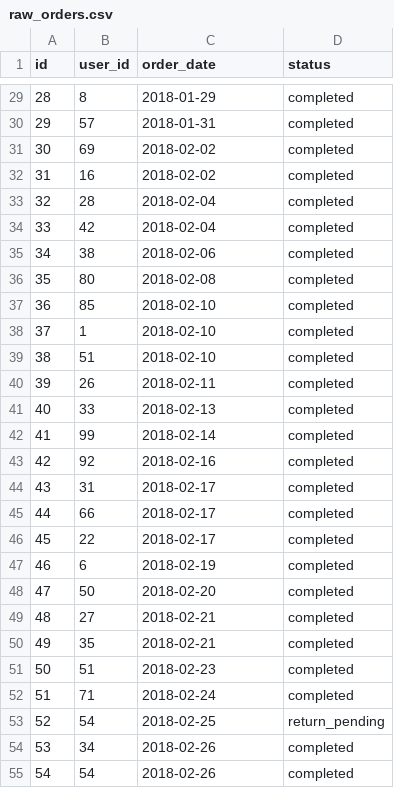
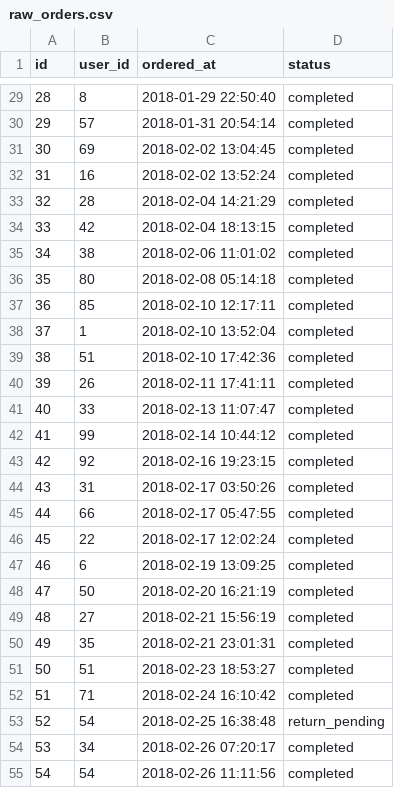
Before and after one commit to kislay98/dbt-silent-failures, a CSV file: jaffle_shop/seeds/raw_orders.csv, drawn as a sheet; only a part is shown, gaps mark what is left out; the diff covers the shown part only.

```diff
--- a/jaffle_shop/seeds/raw_orders.csv
+++ b/jaffle_shop/seeds/raw_orders.csv
@@ -1 +1 @@
-id,user_id,order_date,status
+id,user_id,ordered_at,status
@@ -29,27 +29,27 @@ id,user_id,order_date,status
-28,8,2018-01-29,completed
-29,57,2018-01-31,completed
-30,69,2018-02-02,completed
-31,16,2018-02-02,completed
-32,28,2018-02-04,completed
-33,42,2018-02-04,completed
-34,38,2018-02-06,completed
-35,80,2018-02-08,completed
-36,85,2018-02-10,completed
-37,1,2018-02-10,completed
-38,51,2018-02-10,completed
-39,26,2018-02-11,completed
-40,33,2018-02-13,completed
-41,99,2018-02-14,completed
-42,92,2018-02-16,completed
-43,31,2018-02-17,completed
-44,66,2018-02-17,completed
-45,22,2018-02-17,completed
-46,6,2018-02-19,completed
-47,50,2018-02-20,completed
-48,27,2018-02-21,completed
-49,35,2018-02-21,completed
-50,51,2018-02-23,completed
-51,71,2018-02-24,completed
-52,54,2018-02-25,return_pending
-53,34,2018-02-26,completed
-54,54,2018-02-26,completed
+28,8,2018-01-29 22:50:40,completed
+29,57,2018-01-31 20:54:14,completed
+30,69,2018-02-02 13:04:45,completed
+31,16,2018-02-02 13:52:24,completed
+32,28,2018-02-04 14:21:29,completed
+33,42,2018-02-04 18:13:15,completed
+34,38,2018-02-06 11:01:02,completed
+35,80,2018-02-08 05:14:18,completed
+36,85,2018-02-10 12:17:11,completed
+37,1,2018-02-10 13:52:04,completed
+38,51,2018-02-10 17:42:36,completed
+39,26,2018-02-11 17:41:11,completed
+40,33,2018-02-13 11:07:47,completed
+41,99,2018-02-14 10:44:12,completed
+42,92,2018-02-16 19:23:15,completed
+43,31,2018-02-17 03:50:26,completed
+44,66,2018-02-17 05:47:55,completed
+45,22,2018-02-17 12:02:24,completed
+46,6,2018-02-19 13:09:25,completed
+47,50,2018-02-20 16:21:19,completed
+48,27,2018-02-21 15:56:19,completed
+49,35,2018-02-21 23:01:31,completed
+50,51,2018-02-23 18:53:27,completed
+51,71,2018-02-24 16:10:42,completed
+52,54,2018-02-25 16:38:48,return_pending
+53,34,2018-02-26 07:20:17,completed
+54,54,2018-02-26 11:11:56,completed
```
Also changed, not shown: 72 edited cells elsewhere in this file, 6 other files.
